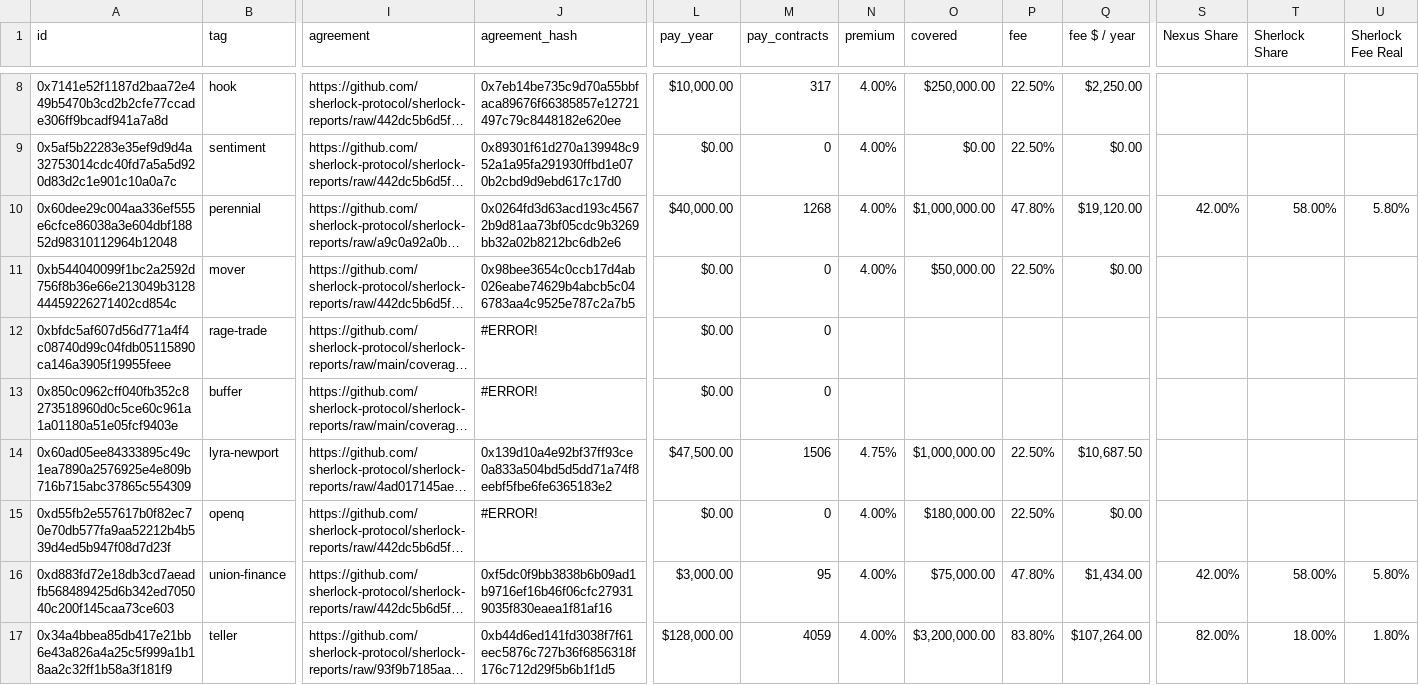
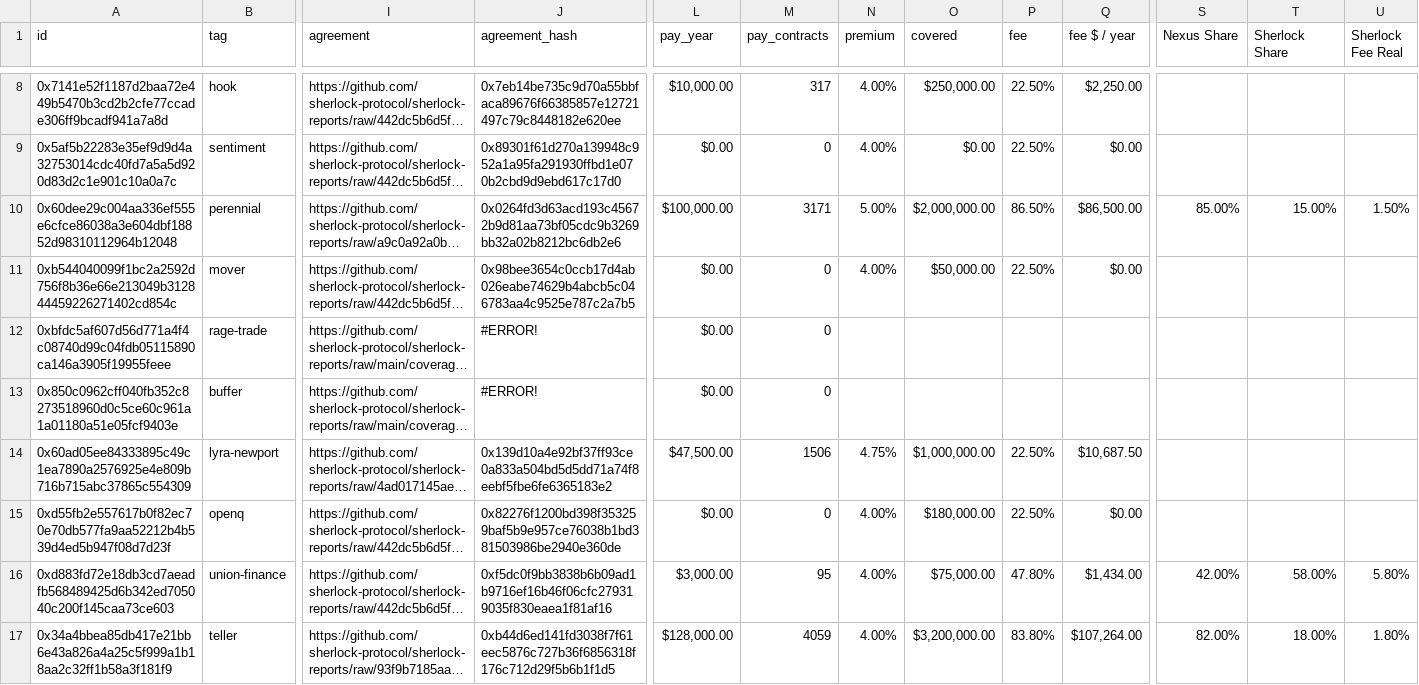
Before and after one commit to sherlock-protocol/sherlock-v2-indexer, a CSV file: meta/protocols.csv, drawn as a sheet; only a part is shown, gaps mark what is left out; long unchanged cells end in …; the diff names each change by its address in the sheet, - before the commit and + after, or states it on an @@ line.

Commit message:
Update protocols.csv

```diff
--- a/meta/protocols.csv
+++ b/meta/protocols.csv
-L10 (pay_year): $40,000.00
+L10 (pay_year): $100,000.00
-M10 (pay_contracts): 1268
+M10 (pay_contracts): 3171
-N10 (premium): 4.00%
+N10 (premium): 5.00%
-O10 (covered): $1,000,000.00
+O10 (covered): $2,000,000.00
-P10 (fee): 47.80%
+P10 (fee): 86.50%
-Q10 (fee $ / year): $19,120.00
+Q10 (fee $ / year): $86,500.00
-S10 (Nexus Share): 42.00%
+S10 (Nexus Share): 85.00%
-T10 (Sherlock Share): 58.00%
+T10 (Sherlock Share): 15.00%
-U10 (Sherlock Fee Real): 5.80%
+U10 (Sherlock Fee Real): 1.50%
-J15 (agreement_hash): #ERROR!
+J15 (agreement_hash): 0x82276f1200bd398f353259baf5b9e957ce76038b1bd381503986be2940e360de
```
